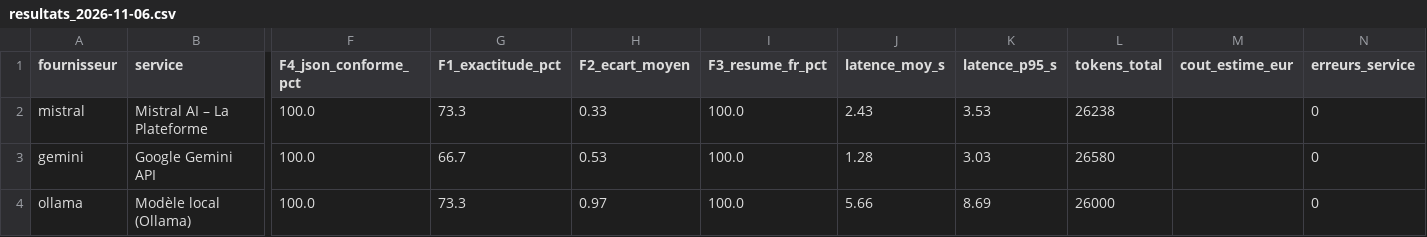
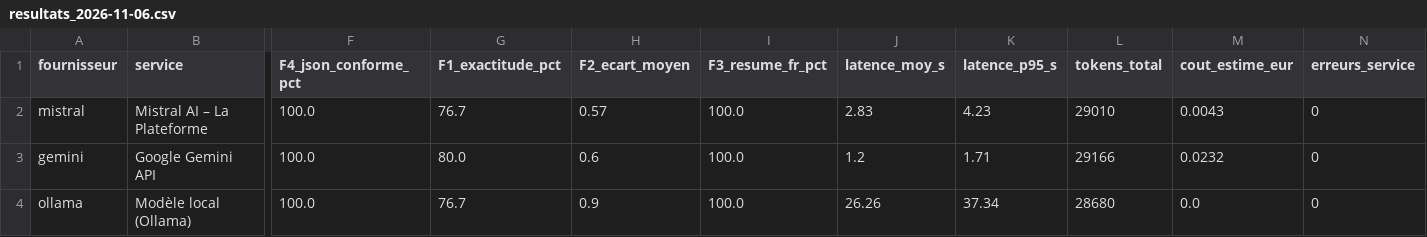
Before and after one commit to mathieu-ferrante/Veille-Var, a CSV file: benchmark/resultats/resultats_2026-11-06.csv, drawn as a sheet; only a part is shown, gaps mark what is left out; the diff names each change by its address in the sheet, - before the commit and + after, or states it on an @@ line.

Commit message:
Benchmark : résultats du prompt v2, comparaison avec le v1 et limites

```diff
--- a/benchmark/resultats/resultats_2026-11-06.csv
+++ b/benchmark/resultats/resultats_2026-11-06.csv
-G2 (F1_exactitude_pct): 73.3
+G2 (F1_exactitude_pct): 76.7
-H2 (F2_ecart_moyen): 0.33
+H2 (F2_ecart_moyen): 0.57
-J2 (latence_moy_s): 2.43
+J2 (latence_moy_s): 2.83
-K2 (latence_p95_s): 3.53
+K2 (latence_p95_s): 4.23
-L2 (tokens_total): 26238
+L2 (tokens_total): 29010
-M2 (cout_estime_eur): (empty)
+M2 (cout_estime_eur): 0.0043
-G3 (F1_exactitude_pct): 66.7
+G3 (F1_exactitude_pct): 80.0
-H3 (F2_ecart_moyen): 0.53
+H3 (F2_ecart_moyen): 0.6
-J3 (latence_moy_s): 1.28
+J3 (latence_moy_s): 1.2
-K3 (latence_p95_s): 3.03
+K3 (latence_p95_s): 1.71
-L3 (tokens_total): 26580
+L3 (tokens_total): 29166
-M3 (cout_estime_eur): (empty)
+M3 (cout_estime_eur): 0.0232
-G4 (F1_exactitude_pct): 73.3
+G4 (F1_exactitude_pct): 76.7
-H4 (F2_ecart_moyen): 0.97
+H4 (F2_ecart_moyen): 0.9
-J4 (latence_moy_s): 5.66
+J4 (latence_moy_s): 26.26
-K4 (latence_p95_s): 8.69
+K4 (latence_p95_s): 37.34
-L4 (tokens_total): 26000
+L4 (tokens_total): 28680
-M4 (cout_estime_eur): (empty)
+M4 (cout_estime_eur): 0.0
```
Also changed, not shown: 6 other files.
